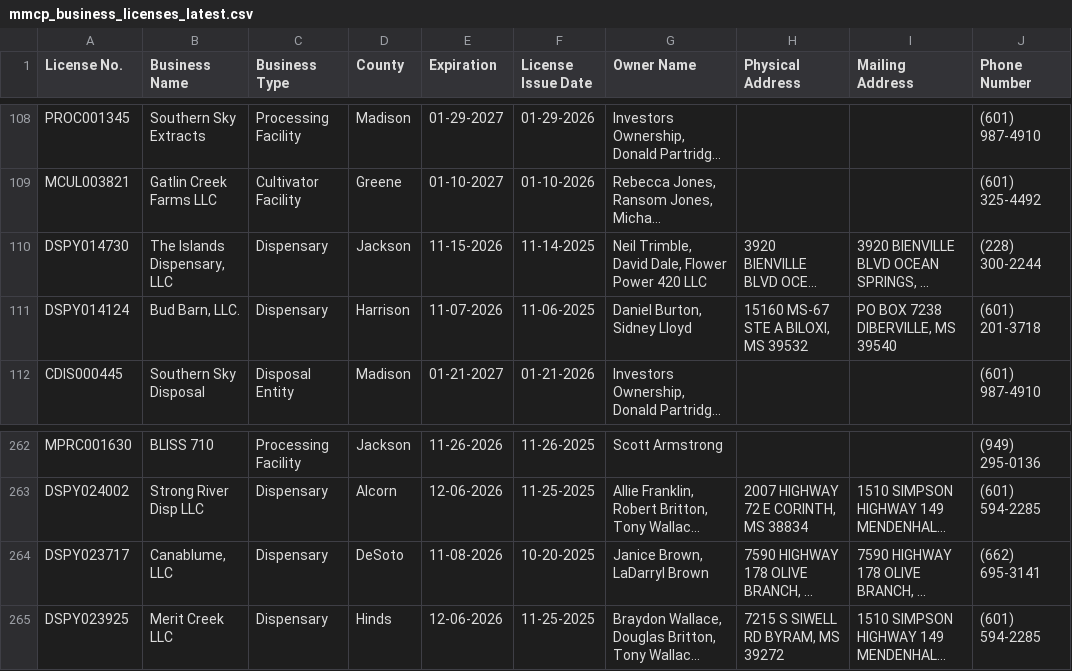
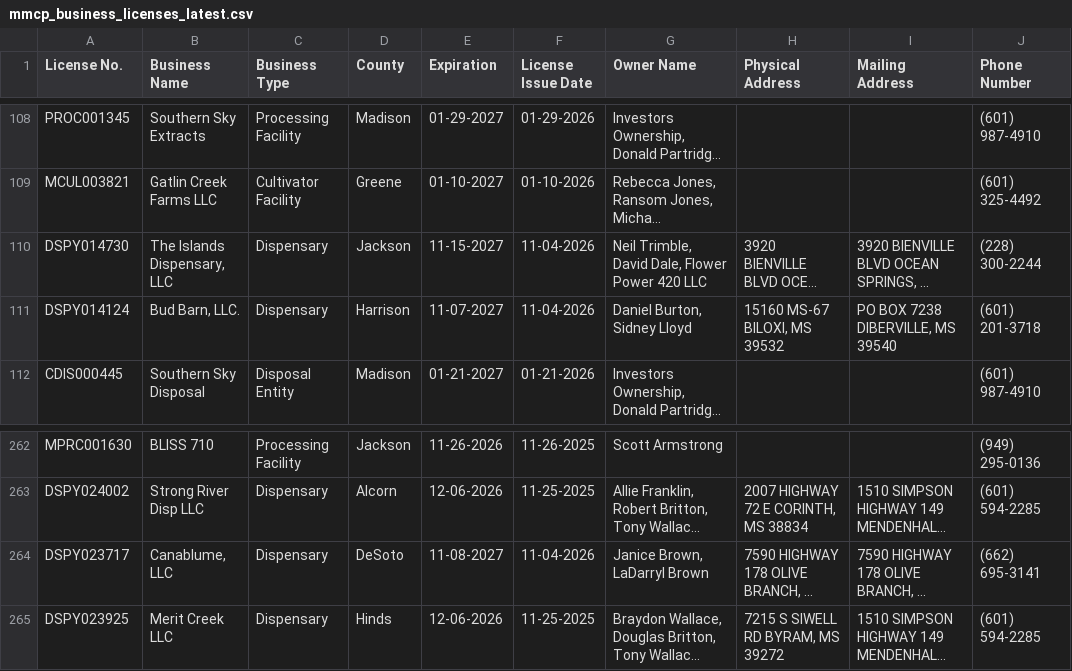
Before and after one commit to Booman008/3ma-legislative-map, a CSV file: CSV Imports/mmcp_business_licenses_latest.csv, drawn as a sheet; only a part is shown, gaps mark what is left out; long unchanged cells end in …; the diff names each change by its address in the sheet, - before the commit and + after, or states it on an @@ line.

```diff
--- a/CSV Imports/mmcp_business_licenses_latest.csv
+++ b/CSV Imports/mmcp_business_licenses_latest.csv
-E110 (Expiration): 11-15-2026
+E110 (Expiration): 11-15-2027
-F110 (License Issue Date): 11-14-2025
+F110 (License Issue Date): 11-04-2026
-E111 (Expiration): 11-07-2026
+E111 (Expiration): 11-07-2027
-F111 (License Issue Date): 11-06-2025
+F111 (License Issue Date): 11-04-2026
-H111 (Physical Address): 15160 MS-67 STE A BILOXI, MS 39532
+H111 (Physical Address): 15160 MS-67 BILOXI, MS 39532
-E264 (Expiration): 11-08-2026
+E264 (Expiration): 11-08-2027
-F264 (License Issue Date): 10-20-2025
+F264 (License Issue Date): 11-04-2026
```
Also changed, not shown: 4 other files.
